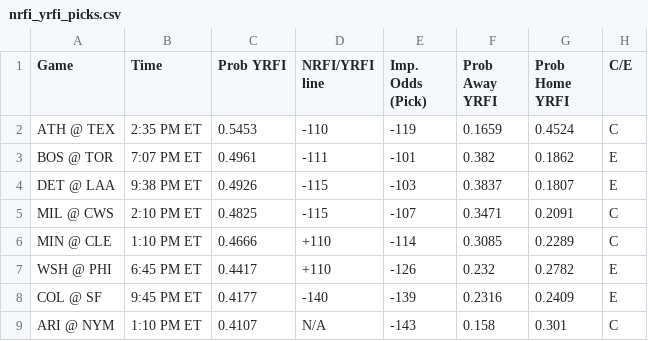
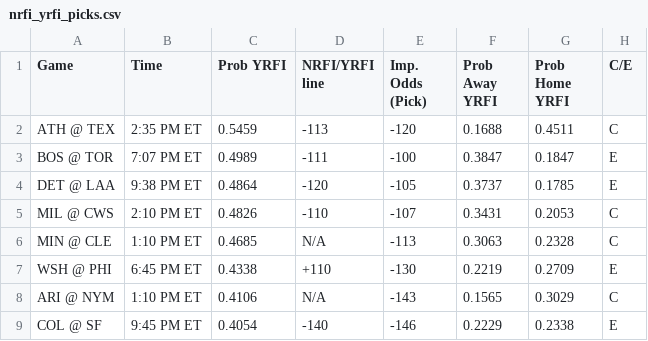
Before and after one commit to bena618/BBSFrontend, a CSV file: model_outputs/nrfi_yrfi_picks.csv, drawn as a sheet; only a part is shown; the diff covers the shown part only.

Commit message:
Update nrfi_yrfi_picks.csv and f5_picks.csv from MLB_Models workflow

```diff
--- a/model_outputs/nrfi_yrfi_picks.csv
+++ b/model_outputs/nrfi_yrfi_picks.csv
@@ -1,9 +1,9 @@
 Game,Time,Prob YRFI,NRFI/YRFI line,Imp. Odds (Pick),Prob Away YRFI,Prob Home YRFI,C/E
-ATH @ TEX,2:35 PM ET,0.5453,-110,-119,0.1659,0.4524,C
-BOS @ TOR,7:07 PM ET,0.4961,-111,-101,0.382,0.1862,E
-DET @ LAA,9:38 PM ET,0.4926,-115,-103,0.3837,0.1807,E
-MIL @ CWS,2:10 PM ET,0.4825,-115,-107,0.3471,0.2091,C
-MIN @ CLE,1:10 PM ET,0.4666,+110,-114,0.3085,0.2289,C
-WSH @ PHI,6:45 PM ET,0.4417,+110,-126,0.232,0.2782,E
-COL @ SF,9:45 PM ET,0.4177,-140,-139,0.2316,0.2409,E
-ARI @ NYM,1:10 PM ET,0.4107,N/A,-143,0.158,0.301,C
+ATH @ TEX,2:35 PM ET,0.5459,-113,-120,0.1688,0.4511,C
+BOS @ TOR,7:07 PM ET,0.4989,-111,-100,0.3847,0.1847,E
+DET @ LAA,9:38 PM ET,0.4864,-120,-105,0.3737,0.1785,E
+MIL @ CWS,2:10 PM ET,0.4826,-110,-107,0.3431,0.2053,C
+MIN @ CLE,1:10 PM ET,0.4685,N/A,-113,0.3063,0.2328,C
+WSH @ PHI,6:45 PM ET,0.4338,+110,-130,0.2219,0.2709,E
+ARI @ NYM,1:10 PM ET,0.4106,N/A,-143,0.1565,0.3029,C
+COL @ SF,9:45 PM ET,0.4054,-140,-146,0.2229,0.2338,E
```
Also changed, not shown: 15 edited cells elsewhere in this file, model_outputs/f5_picks.csv.
